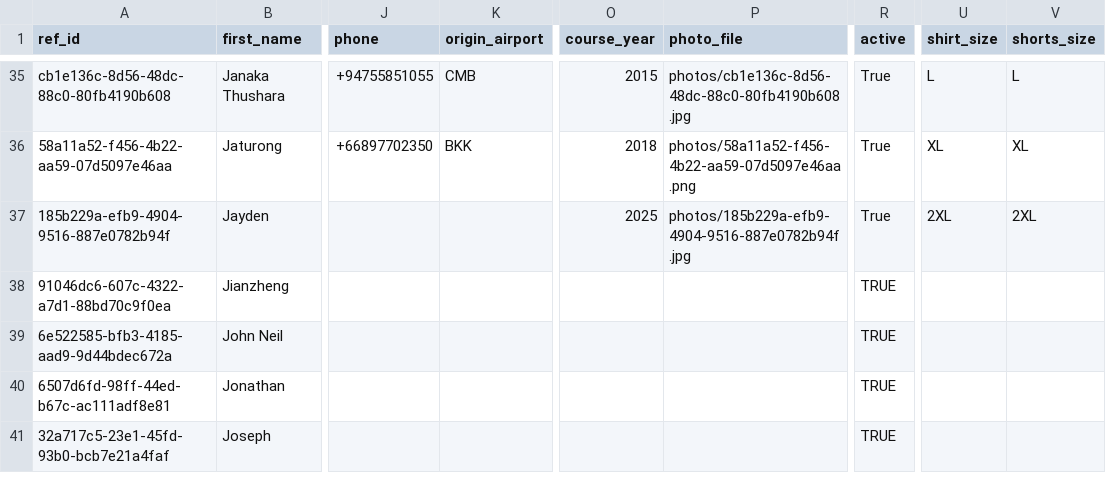
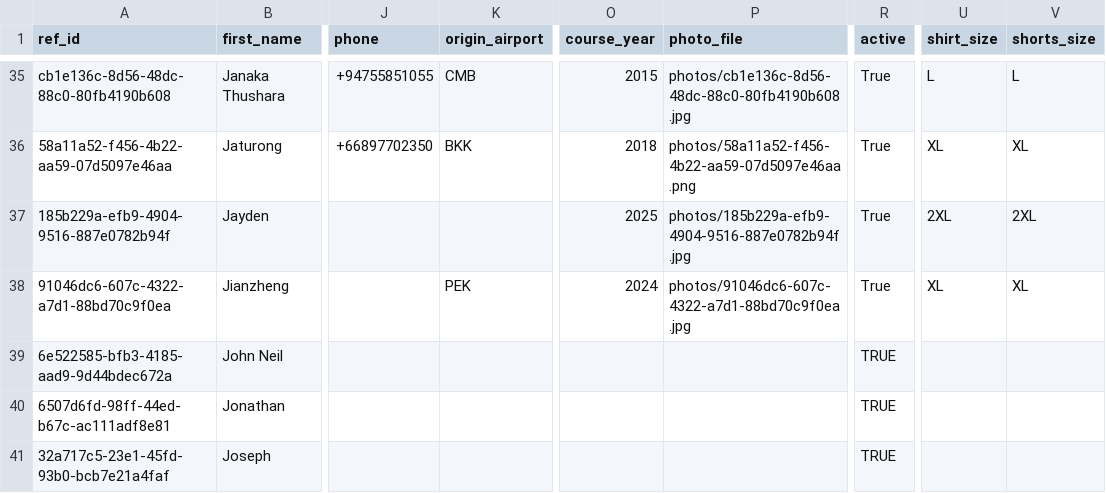
Before and after one commit to avcbeach/referee-database, a CSV file: data/referees.csv, drawn as a sheet; only a part is shown, gaps mark what is left out; the diff names each change by its address in the sheet, - before the commit and + after, or states it on an @@ line.

Commit message:
Update referees.csv via referee app

```diff
--- a/data/referees.csv
+++ b/data/referees.csv
-K38 (origin_airport): (empty)
+K38 (origin_airport): PEK
-O38 (course_year): (empty)
+O38 (course_year): 2024
-P38 (photo_file): (empty)
+P38 (photo_file): photos/91046dc6-607c-4322-a7d1-88bd70c9f0ea.jpg
-R38 (active): TRUE
+R38 (active): True
-U38 (shirt_size): (empty)
+U38 (shirt_size): XL
-V38 (shorts_size): (empty)
+V38 (shorts_size): XL
```
